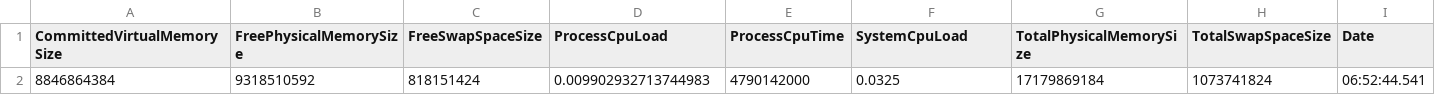
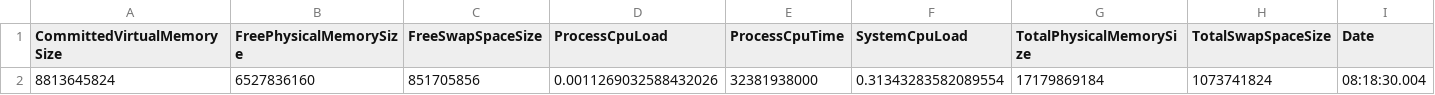
Before and after one commit to sathomps/CS6310-Heated-Planet, a CSV file: metrics.csv, drawn as a sheet; removed rows and columns are numbered as before the commit, all else as after; the diff names each change by its address in the sheet, - before the commit and + after, or states it on an @@ line.

```diff
--- a/metrics.csv
+++ b/metrics.csv
-row 2: 8846864384 | 9318510592 | 818151424 | 0.009902932713744983 | 4790142000 | 0.0325 | 17179869184 | 1073741824 | 06:52:44.541
+row 2: 8813645824 | 6527836160 | 851705856 | 0.0011269032588432026 | 32381938000 | 0.31343283582089554 | 17179869184 | 1073741824 | 08:18:30.004
```
Also changed, not shown: 9 other files.
